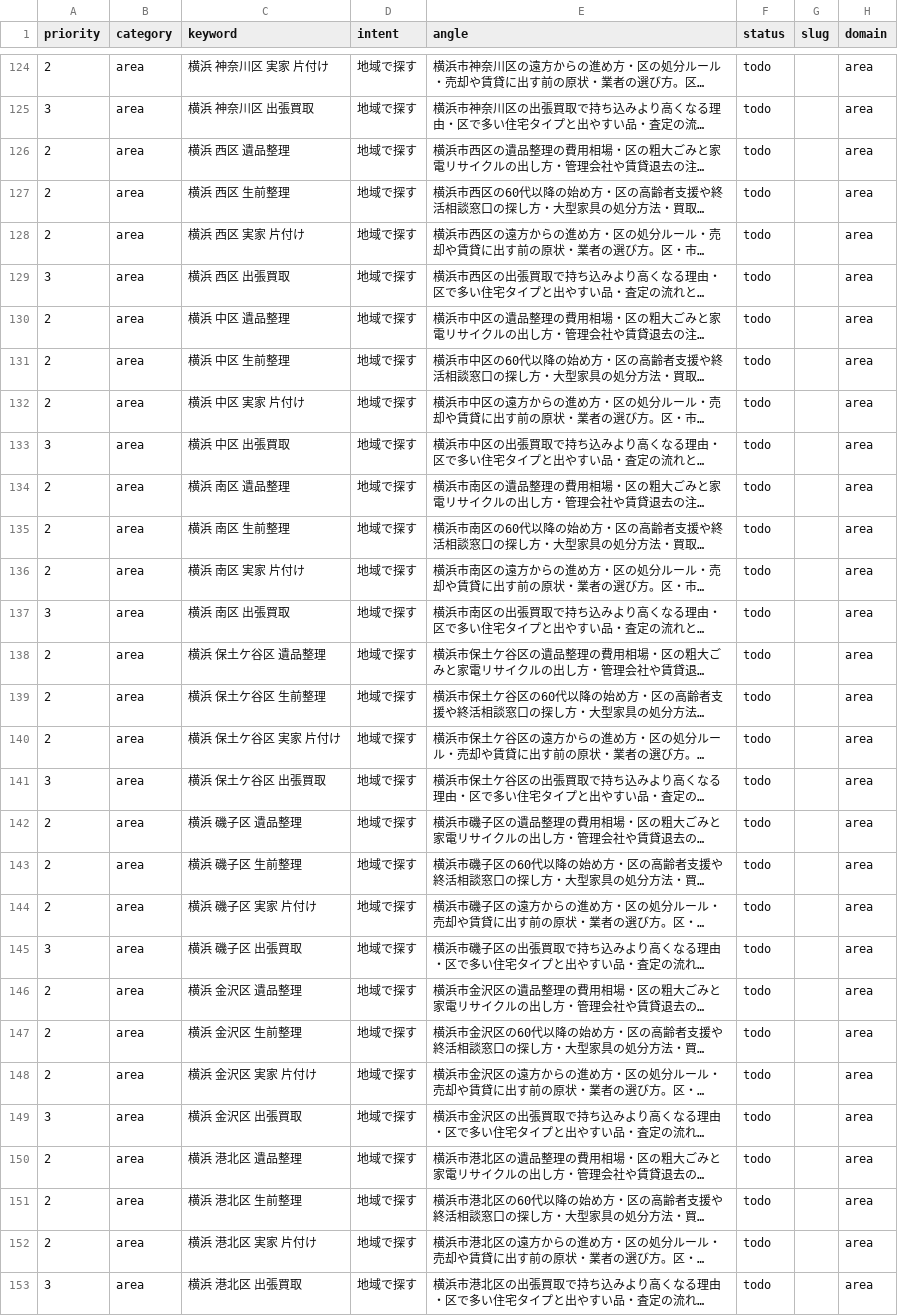
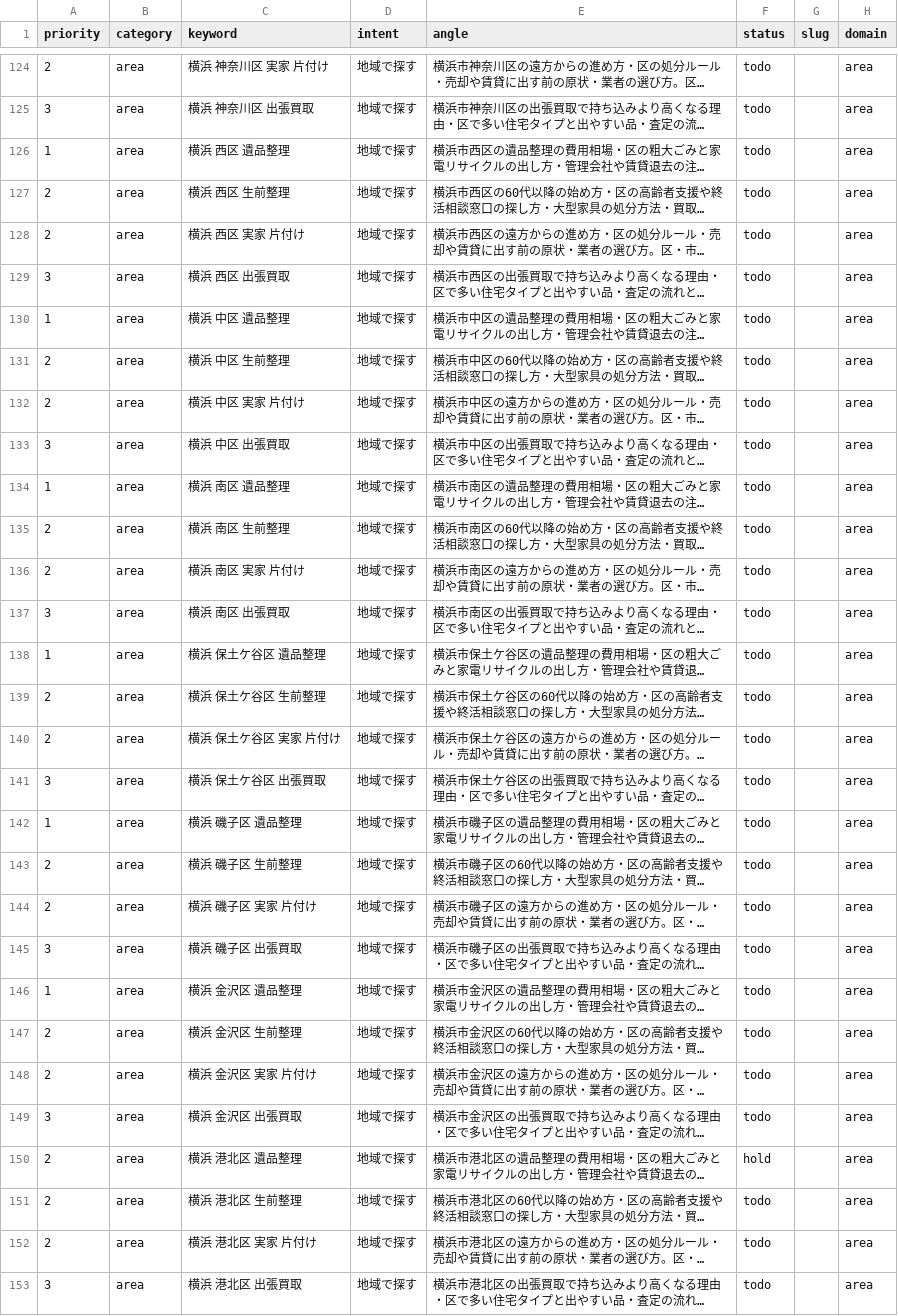
Before and after one commit to clarie-jp/guide, a CSV file: keywords.csv, drawn as a sheet; only a part is shown, gaps mark what is left out; long unchanged cells end in …; the diff covers the shown part only; the diff names each change by its address in the sheet, - before the commit and + after, or states it on an @@ line.

```diff
--- a/keywords.csv
+++ b/keywords.csv
-A126 (priority): 2
+A126 (priority): 1
-A130 (priority): 2
+A130 (priority): 1
-A134 (priority): 2
+A134 (priority): 1
-A138 (priority): 2
+A138 (priority): 1
-A142 (priority): 2
+A142 (priority): 1
-A146 (priority): 2
+A146 (priority): 1
-F150 (status): todo
+F150 (status): hold
```
Also changed, not shown: 10 added rows and 39 edited cells elsewhere in this file, 7 other files.
